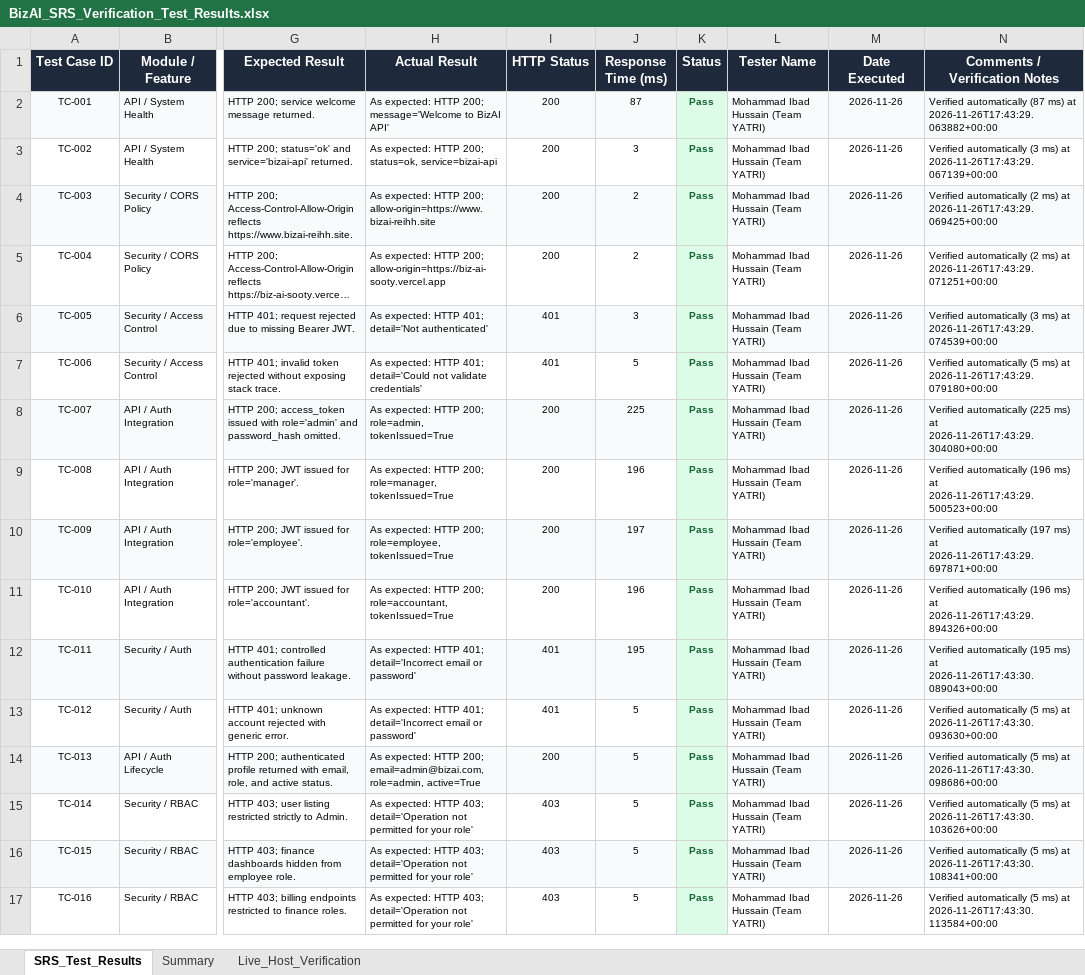
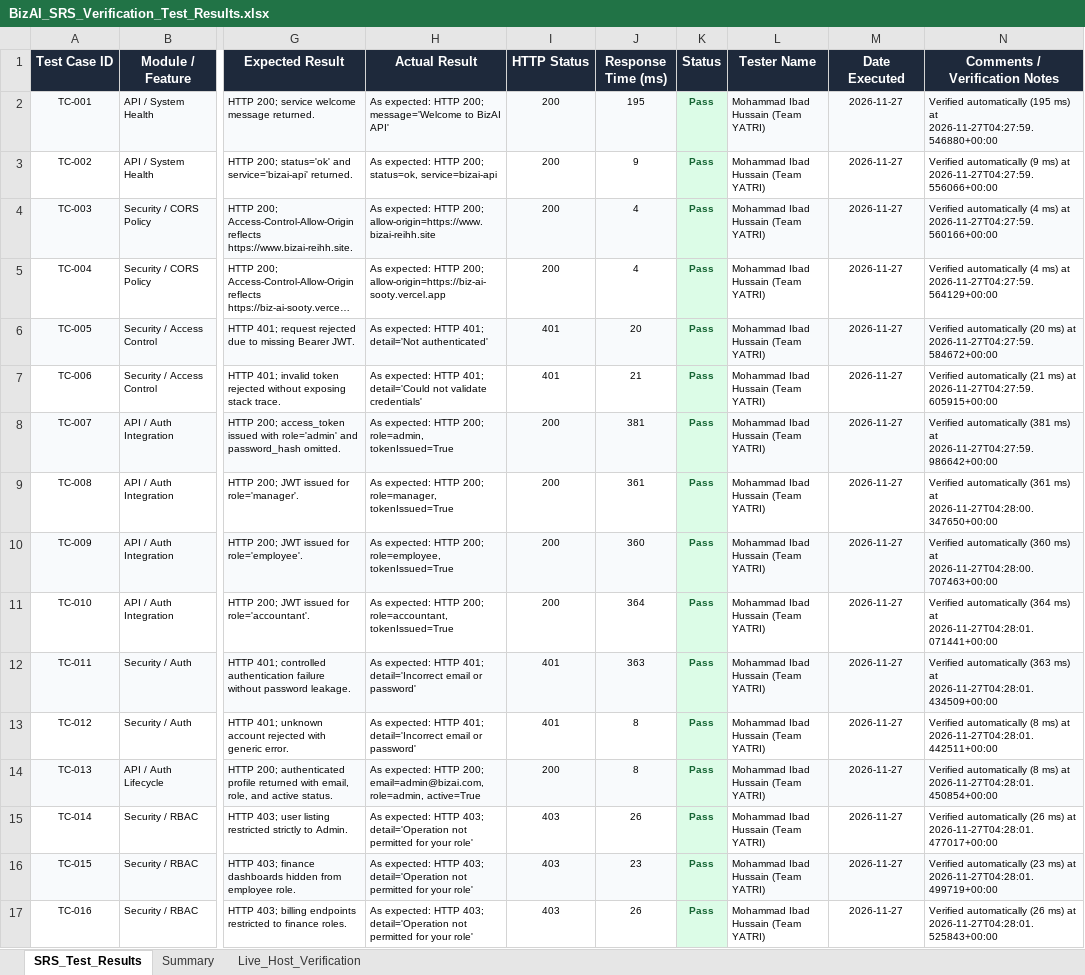
Before and after one commit to hyperS777/BizAI, an Excel workbook: BizAI_SRS_Verification_Test_Results.xlsx, sheet SRS_Test_Results, drawn as a sheet; only a part is shown, gaps mark what is left out; long unchanged cells end in …; values as stored, in another font and other column widths than the file's, no borders; the diff covers the shown part only; the diff names each change by its address in the sheet, - before the commit and + after, or states it on an @@ line.

```diff
--- a/BizAI_SRS_Verification_Test_Results.xlsx (sheet SRS_Test_Results)
+++ b/BizAI_SRS_Verification_Test_Results.xlsx (sheet SRS_Test_Results)
-J2 (Response Time (ms)): 87
+J2 (Response Time (ms)): 195
-M2:M17 (Date Executed): 2026-11-26
+M2:M17 (Date Executed): 2026-11-27
-N2 (Comments / Verification Notes): Verified automatically (87 ms) at 2026-11-26T17:43:29.063882+00:00
+N2 (Comments / Verification Notes): Verified automatically (195 ms) at 2026-11-27T04:27:59.546880+00:00
-J3 (Response Time (ms)): 3
+J3 (Response Time (ms)): 9
-N3 (Comments / Verification Notes): Verified automatically (3 ms) at 2026-11-26T17:43:29.067139+00:00
+N3 (Comments / Verification Notes): Verified automatically (9 ms) at 2026-11-27T04:27:59.556066+00:00
-J4:J5 (Response Time (ms)): 2
+J4:J5 (Response Time (ms)): 4
-N4 (Comments / Verification Notes): Verified automatically (2 ms) at 2026-11-26T17:43:29.069425+00:00
+N4 (Comments / Verification Notes): Verified automatically (4 ms) at 2026-11-27T04:27:59.560166+00:00
-N5 (Comments / Verification Notes): Verified automatically (2 ms) at 2026-11-26T17:43:29.071251+00:00
+N5 (Comments / Verification Notes): Verified automatically (4 ms) at 2026-11-27T04:27:59.564129+00:00
-J6 (Response Time (ms)): 3
+J6 (Response Time (ms)): 20
-N6 (Comments / Verification Notes): Verified automatically (3 ms) at 2026-11-26T17:43:29.074539+00:00
+N6 (Comments / Verification Notes): Verified automatically (20 ms) at 2026-11-27T04:27:59.584672+00:00
-J7 (Response Time (ms)): 5
+J7 (Response Time (ms)): 21
-N7 (Comments / Verification Notes): Verified automatically (5 ms) at 2026-11-26T17:43:29.079180+00:00
+N7 (Comments / Verification Notes): Verified automatically (21 ms) at 2026-11-27T04:27:59.605915+00:00
-J8 (Response Time (ms)): 225
+J8 (Response Time (ms)): 381
-N8 (Comments / Verification Notes): Verified automatically (225 ms) at 2026-11-26T17:43:29.304080+00:00
+N8 (Comments / Verification Notes): Verified automatically (381 ms) at 2026-11-27T04:27:59.986642+00:00
-J9 (Response Time (ms)): 196
+J9 (Response Time (ms)): 361
-N9 (Comments / Verification Notes): Verified automatically (196 ms) at 2026-11-26T17:43:29.500523+00:00
+N9 (Comments / Verification Notes): Verified automatically (361 ms) at 2026-11-27T04:28:00.347650+00:00
-J10 (Response Time (ms)): 197
+J10 (Response Time (ms)): 360
-N10 (Comments / Verification Notes): Verified automatically (197 ms) at 2026-11-26T17:43:29.697871+00:00
+N10 (Comments / Verification Notes): Verified automatically (360 ms) at 2026-11-27T04:28:00.707463+00:00
-J11 (Response Time (ms)): 196
+J11 (Response Time (ms)): 364
-N11 (Comments / Verification Notes): Verified automatically (196 ms) at 2026-11-26T17:43:29.894326+00:00
+N11 (Comments / Verification Notes): Verified automatically (364 ms) at 2026-11-27T04:28:01.071441+00:00
-J12 (Response Time (ms)): 195
+J12 (Response Time (ms)): 363
-N12 (Comments / Verification Notes): Verified automatically (195 ms) at 2026-11-26T17:43:30.089043+00:00
+N12 (Comments / Verification Notes): Verified automatically (363 ms) at 2026-11-27T04:28:01.434509+00:00
-J13:J14 (Response Time (ms)): 5
+J13:J14 (Response Time (ms)): 8
-N13 (Comments / Verification Notes): Verified automatically (5 ms) at 2026-11-26T17:43:30.093630+00:00
+N13 (Comments / Verification Notes): Verified automatically (8 ms) at 2026-11-27T04:28:01.442511+00:00
-N14 (Comments / Verification Notes): Verified automatically (5 ms) at 2026-11-26T17:43:30.098686+00:00
+N14 (Comments / Verification Notes): Verified automatically (8 ms) at 2026-11-27T04:28:01.450854+00:00
-J15 (Response Time (ms)): 5
+J15 (Response Time (ms)): 26
-N15 (Comments / Verification Notes): Verified automatically (5 ms) at 2026-11-26T17:43:30.103626+00:00
+N15 (Comments / Verification Notes): Verified automatically (26 ms) at 2026-11-27T04:28:01.477017+00:00
-J16 (Response Time (ms)): 5
+J16 (Response Time (ms)): 23
-N16 (Comments / Verification Notes): Verified automatically (5 ms) at 2026-11-26T17:43:30.108341+00:00
+N16 (Comments / Verification Notes): Verified automatically (23 ms) at 2026-11-27T04:28:01.499719+00:00
-J17 (Response Time (ms)): 5
+J17 (Response Time (ms)): 26
-N17 (Comments / Verification Notes): Verified automatically (5 ms) at 2026-11-26T17:43:30.113584+00:00
+N17 (Comments / Verification Notes): Verified automatically (26 ms) at 2026-11-27T04:28:01.525843+00:00
```
Also changed, not shown: 323 edited cells elsewhere in this sheet, sheet Live_Host_Verification, sheet Summary, 8 other files.
